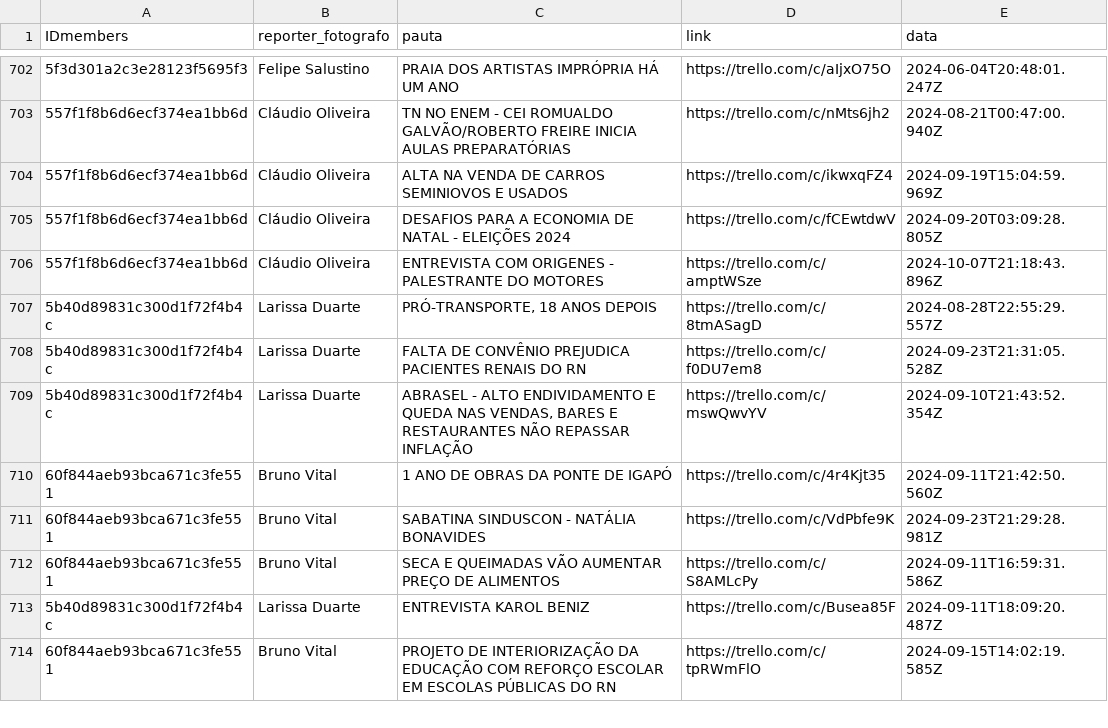
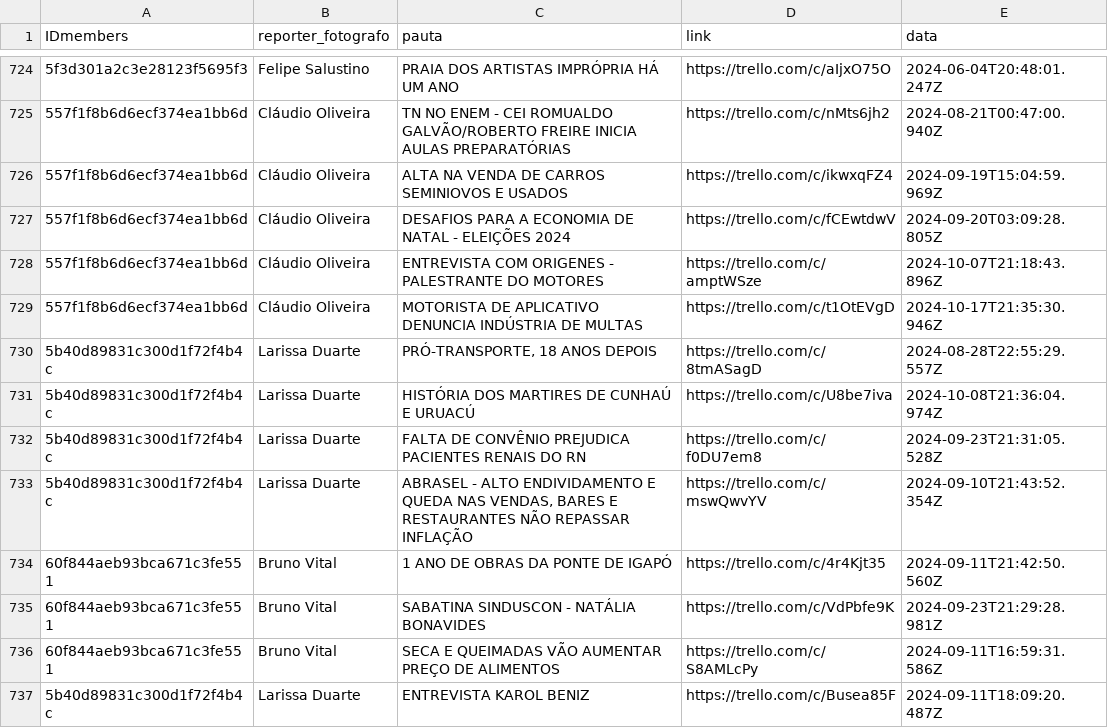
Before and after one commit to alisson002/Dashboard-TN, a CSV file: tabelas/impresso/dados_impresso.csv, drawn as a sheet; only a part is shown, gaps mark what is left out; the shorter side is filled out with more unchanged rows; the diff covers the shown part only.

```diff
--- a/tabelas/impresso/dados_impresso.csv
+++ b/tabelas/impresso/dados_impresso.csv
@@ -706,3 +728,5 @@ IDmembers,reporter_fotografo,pauta,link,data
 557f1f8b6d6ecf374ea1bb6d,Cláudio Oliveira,ENTREVISTA COM ORIGENES - PALESTRANTE DO MOTORES,https://trello.com/c/amptWSze,2024-10-07T21:18:43.896Z
+557f1f8b6d6ecf374ea1bb6d,Cláudio Oliveira,MOTORISTA DE APLICATIVO DENUNCIA INDÚSTRIA DE MULTAS,https://trello.com/c/t1OtEVgD,2024-10-17T21:35:30.946Z
 5b40d89831c300d1f72f4b4c,Larissa Duarte,"PRÓ-TRANSPORTE, 18 ANOS DEPOIS",https://trello.com/c/8tmASagD,2024-08-28T22:55:29.557Z
+5b40d89831c300d1f72f4b4c,Larissa Duarte,HISTÓRIA DOS MARTIRES DE CUNHAÚ E URUACÚ,https://trello.com/c/U8be7iva,2024-10-08T21:36:04.974Z
 5b40d89831c300d1f72f4b4c,Larissa Duarte,FALTA DE CONVÊNIO PREJUDICA PACIENTES RENAIS DO RN,https://trello.com/c/f0DU7em8,2024-09-23T21:31:05.528Z
```
Also changed, not shown: 22 added rows elsewhere in this file, 1 other file.
